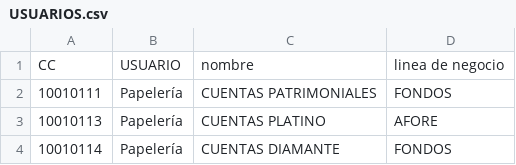
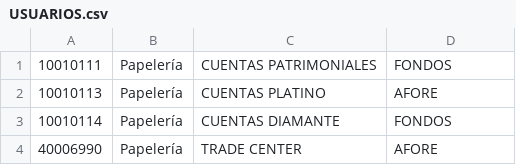
Before and after one commit to guerjon/profuturo-shops, a CSV file: app/database/csvs/USUARIOS.csv, drawn as a sheet; only a part is shown; the shorter side is filled out with more unchanged rows.

```diff
--- a/app/database/csvs/USUARIOS.csv
+++ b/app/database/csvs/USUARIOS.csv
@@ -1,2 +1 @@
-CC,USUARIO,nombre,linea de negocio
 10010111,Papelería,CUENTAS PATRIMONIALES,FONDOS
```
Also changed, not shown: 10 other files.
